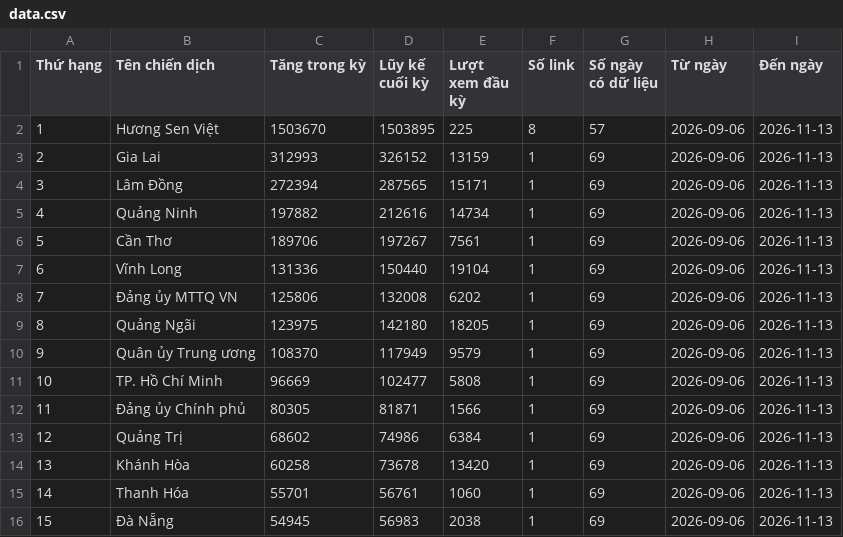
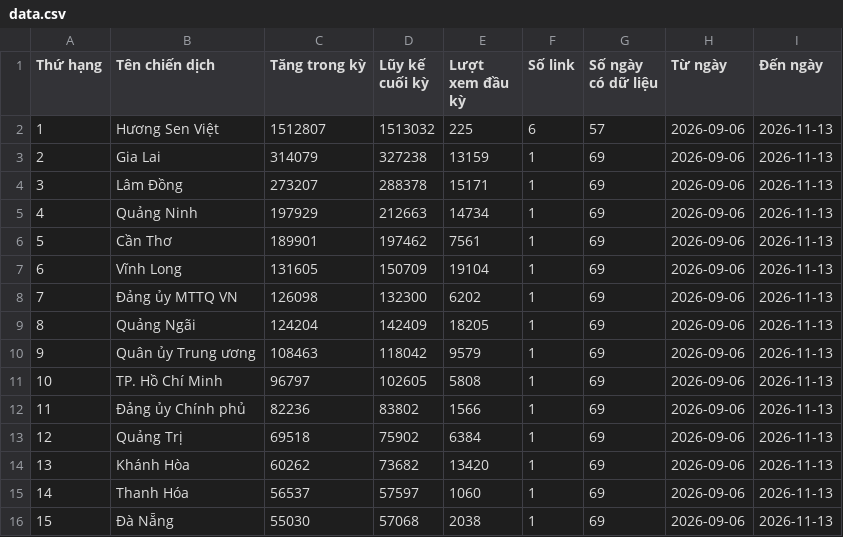
Before and after one commit to phuonglinh-ai/bangtongsaphuychuong, a CSV file: data.csv, drawn as a sheet; only a part is shown; the diff covers the shown part only.

Commit message:
Update data 2026-11-13 16:34

```diff
--- a/data.csv
+++ b/data.csv
@@ -1,16 +1,16 @@
 Thứ hạng,Tên chiến dịch,Tăng trong kỳ,Lũy kế cuối kỳ,Lượt xem đầu kỳ,Số link,Số ngày có dữ liệu,Từ ngày,Đến ngày
-1,Hương Sen Việt,1503670,1503895,225,8,57,2026-09-06,2026-11-13
-2,Gia Lai,312993,326152,13159,1,69,2026-09-06,2026-11-13
-3,Lâm Đồng,272394,287565,15171,1,69,2026-09-06,2026-11-13
-4,Quảng Ninh,197882,212616,14734,1,69,2026-09-06,2026-11-13
-5,Cần Thơ,189706,197267,7561,1,69,2026-09-06,2026-11-13
-6,Vĩnh Long,131336,150440,19104,1,69,2026-09-06,2026-11-13
-7,Đảng ủy MTTQ VN,125806,132008,6202,1,69,2026-09-06,2026-11-13
-8,Quảng Ngãi,123975,142180,18205,1,69,2026-09-06,2026-11-13
-9,Quân ủy Trung ương,108370,117949,9579,1,69,2026-09-06,2026-11-13
-10,TP. Hồ Chí Minh,96669,102477,5808,1,69,2026-09-06,2026-11-13
-11,Đảng ủy Chính phủ,80305,81871,1566,1,69,2026-09-06,2026-11-13
-12,Quảng Trị,68602,74986,6384,1,69,2026-09-06,2026-11-13
-13,Khánh Hòa,60258,73678,13420,1,69,2026-09-06,2026-11-13
-14,Thanh Hóa,55701,56761,1060,1,69,2026-09-06,2026-11-13
-15,Đà Nẵng,54945,56983,2038,1,69,2026-09-06,2026-11-13
+1,Hương Sen Việt,1512807,1513032,225,6,57,2026-09-06,2026-11-13
+2,Gia Lai,314079,327238,13159,1,69,2026-09-06,2026-11-13
+3,Lâm Đồng,273207,288378,15171,1,69,2026-09-06,2026-11-13
+4,Quảng Ninh,197929,212663,14734,1,69,2026-09-06,2026-11-13
+5,Cần Thơ,189901,197462,7561,1,69,2026-09-06,2026-11-13
+6,Vĩnh Long,131605,150709,19104,1,69,2026-09-06,2026-11-13
+7,Đảng ủy MTTQ VN,126098,132300,6202,1,69,2026-09-06,2026-11-13
+8,Quảng Ngãi,124204,142409,18205,1,69,2026-09-06,2026-11-13
+9,Quân ủy Trung ương,108463,118042,9579,1,69,2026-09-06,2026-11-13
+10,TP. Hồ Chí Minh,96797,102605,5808,1,69,2026-09-06,2026-11-13
+11,Đảng ủy Chính phủ,82236,83802,1566,1,69,2026-09-06,2026-11-13
+12,Quảng Trị,69518,75902,6384,1,69,2026-09-06,2026-11-13
+13,Khánh Hòa,60262,73682,13420,1,69,2026-09-06,2026-11-13
+14,Thanh Hóa,56537,57597,1060,1,69,2026-09-06,2026-11-13
+15,Đà Nẵng,55030,57068,2038,1,69,2026-09-06,2026-11-13
```
Also changed, not shown: 50 edited cells elsewhere in this file, data-daily.csv.
